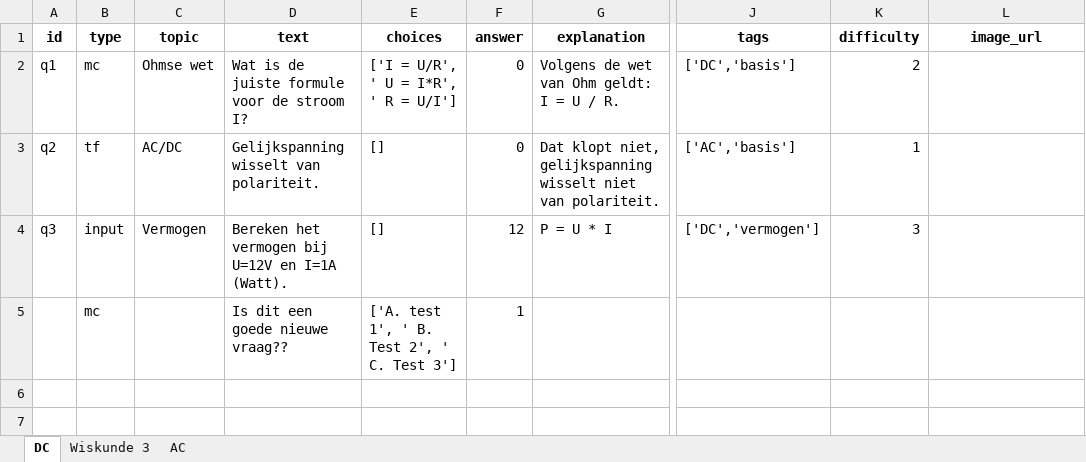
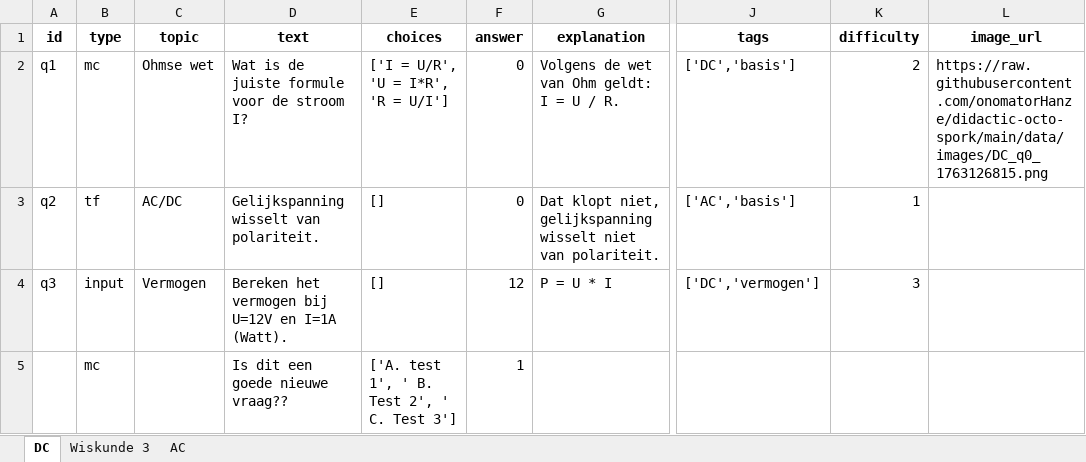
Before and after one commit to onomatorHanze/didactic-octo-spork, an Excel workbook: data/quizvragen.xlsx, sheet DC, drawn as a sheet; only a part is shown, gaps mark what is left out; values as stored, in another font and other column widths than the file's, no borders; the diff names each change by its address in the sheet, - before the commit and + after, or states it on an @@ line.

Commit message:
Update quizvragen via Admin

```diff
--- a/data/quizvragen.xlsx (sheet DC)
+++ b/data/quizvragen.xlsx (sheet DC)
-E2 (choices): ['I = U/R', ' U = I*R', ' R = U/I']
+E2 (choices): ['I = U/R', 'U = I*R', 'R = U/I']
-L2 (image_url): (empty)
+L2 (image_url): https://raw.githubusercontent.com/onomatorHanze/didactic-octo-spork/main/data/images/DC_q0_1763126815.png
```
